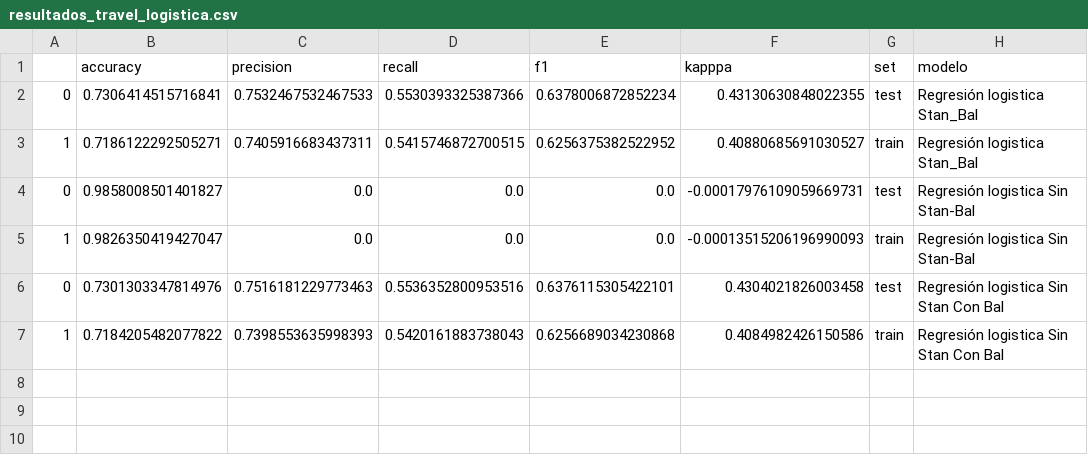
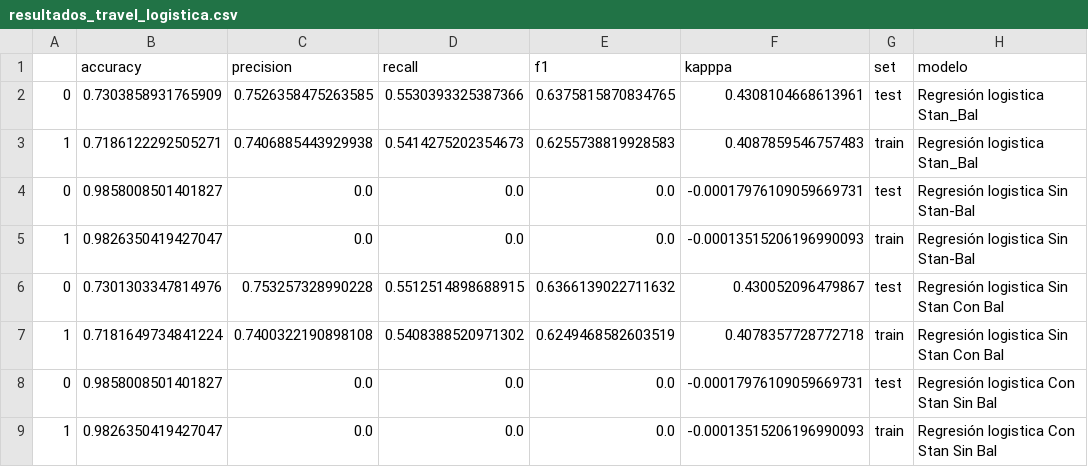
Before and after one commit to Adalab/DA-promo-c-modulo-3-sprint-1-Mina-Mai, a CSV file: archivos/resultados_travel_logistica.csv, drawn as a sheet.

```diff
--- a/archivos/resultados_travel_logistica.csv
+++ b/archivos/resultados_travel_logistica.csv
@@ -1,7 +1,9 @@
 ,accuracy,precision,recall,f1,kapppa,set,modelo
-0,0.7306414515716841,0.7532467532467533,0.5530393325387366,0.6378006872852234,0.43130630848022355,test,Regresión logistica Stan_Bal
-1,0.7186122292505271,0.7405916683437311,0.5415746872700515,0.6256375382522952,0.40880685691030527,train,Regresión logistica Stan_Bal
+0,0.7303858931765909,0.7526358475263585,0.5530393325387366,0.6375815870834765,0.4308104668613961,test,Regresión logistica Stan_Bal
+1,0.7186122292505271,0.7406885443929938,0.5414275202354673,0.6255738819928583,0.4087859546757483,train,Regresión logistica Stan_Bal
 0,0.9858008501401827,0.0,0.0,0.0,-0.00017976109059669731,test,Regresión logistica Sin Stan-Bal
 1,0.9826350419427047,0.0,0.0,0.0,-0.00013515206196990093,train,Regresión logistica Sin Stan-Bal
-0,0.7301303347814976,0.7516181229773463,0.5536352800953516,0.6376115305422101,0.4304021826003458,test,Regresión logistica Sin Stan Con Bal
-1,0.7184205482077822,0.7398553635998393,0.5420161883738043,0.6256689034230868,0.4084982426150586,train,Regresión logistica Sin Stan Con Bal
+0,0.7301303347814976,0.753257328990228,0.5512514898688915,0.6366139022711632,0.430052096479867,test,Regresión logistica Sin Stan Con Bal
+1,0.7181649734841224,0.7400322190898108,0.5408388520971302,0.6249468582603519,0.4078357728772718,train,Regresión logistica Sin Stan Con Bal
+0,0.9858008501401827,0.0,0.0,0.0,-0.00017976109059669731,test,Regresión logistica Con Stan Sin Bal
+1,0.9826350419427047,0.0,0.0,0.0,-0.00013515206196990093,train,Regresión logistica Con Stan Sin Bal
```
Also changed, not shown: 3 other files.
